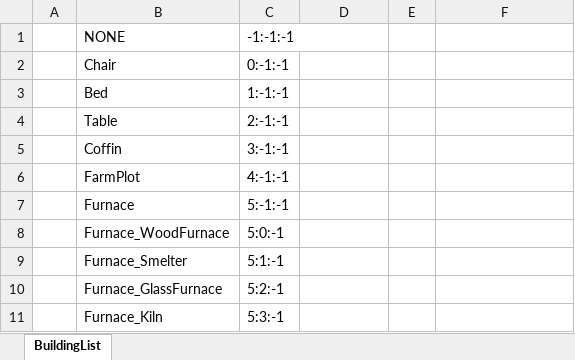
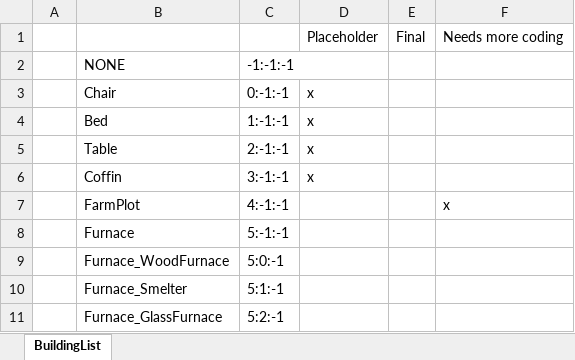
Before and after one commit to RosaryMala/armok-vision, an Excel workbook: Assets/BuildingList.xlsx, sheet BuildingList, drawn as a sheet; only a part is shown; the shorter side is filled out with more unchanged rows; values as stored, in another font and other column widths than the file's, no borders; addresses are those after the commit; the diff names each change by its address in the sheet, - before the commit and + after, or states it on an @@ line.

Commit message:
Made building models for furnace, archery target, coffin..

```diff
--- a/Assets/BuildingList.xlsx (sheet BuildingList)
+++ b/Assets/BuildingList.xlsx (sheet BuildingList)
+row 1:  |  |  | Placeholder | Final | Needs more coding
-D3:D6: (empty)
+D3:D6: x
-F7: (empty)
+F7: x
```
Also changed, not shown: 18 other files.
